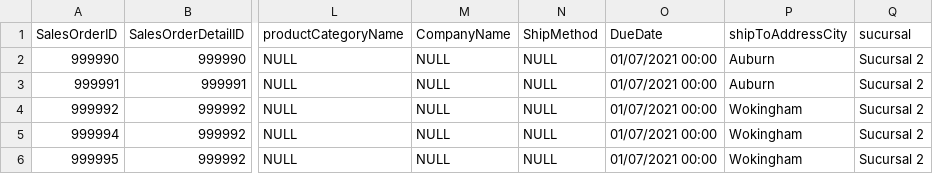
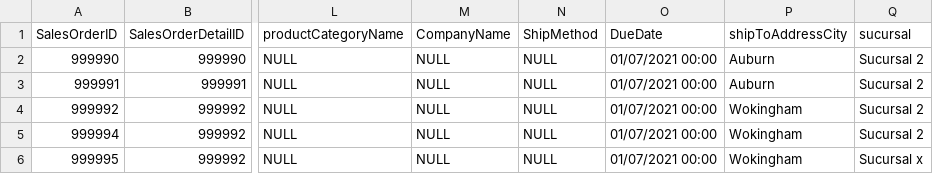
Before and after one commit to citi-chan00/Graduacion, a CSV file: ventas.csv, drawn as a sheet; only a part is shown, gaps mark what is left out; the diff names each change by its address in the sheet, - before the commit and + after, or states it on an @@ line.

Commit message:
Update ventas.csv

```diff
--- a/ventas.csv
+++ b/ventas.csv
-Q6 (sucursal): Sucursal 2
+Q6 (sucursal): Sucursal x
```
